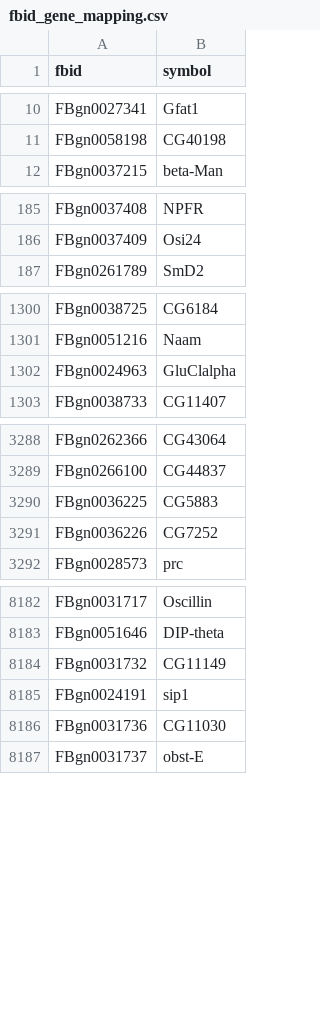
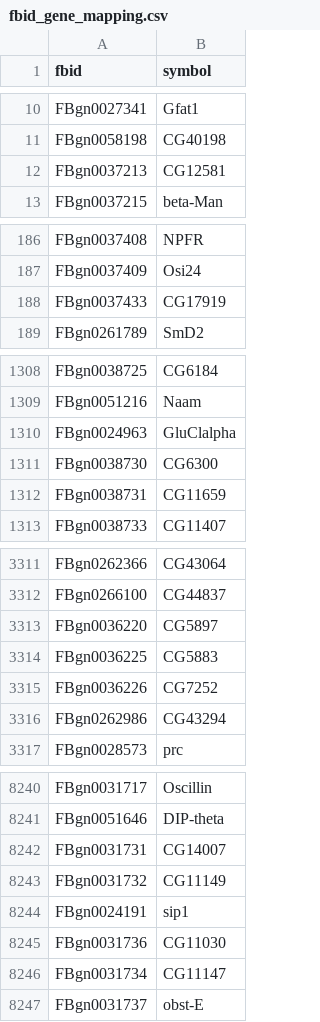
Before and after one commit to nickhir/IntestiMap, a CSV file: data/fbid_gene_mapping.csv, drawn as a sheet; only a part is shown, gaps mark what is left out; the diff covers the shown part only.

```diff
--- a/data/fbid_gene_mapping.csv
+++ b/data/fbid_gene_mapping.csv
@@ -11,2 +11,3 @@
 "FBgn0058198","CG40198"
+"FBgn0037213","CG12581"
 "FBgn0037215","beta-Man"
@@ -186,2 +187,3 @@
 "FBgn0037409","Osi24"
+"FBgn0037433","CG17919"
 "FBgn0261789","SmD2"
@@ -1302,2 +1310,4 @@
 "FBgn0024963","GluClalpha"
+"FBgn0038730","CG6300"
+"FBgn0038731","CG11659"
 "FBgn0038733","CG11407"
@@ -3289,4 +3312,6 @@
 "FBgn0266100","CG44837"
+"FBgn0036220","CG5897"
 "FBgn0036225","CG5883"
 "FBgn0036226","CG7252"
+"FBgn0262986","CG43294"
 "FBgn0028573","prc"
@@ -8183,2 +8241,3 @@
 "FBgn0051646","DIP-theta"
+"FBgn0031731","CG14007"
 "FBgn0031732","CG11149"
@@ -8186,2 +8245,3 @@
 "FBgn0031736","CG11030"
+"FBgn0031734","CG11147"
 "FBgn0031737","obst-E"
```
Also changed, not shown: 60 added rows elsewhere in this file, 5 other files.
